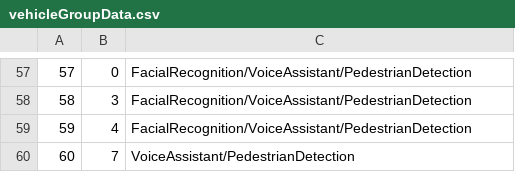
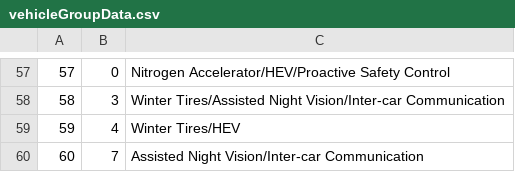
Before and after one commit to YuudachiXMMY/EDI-Racing-Project, a CSV file: vehicleGroupData.csv, drawn as a sheet; only a part is shown, gaps mark what is left out; the diff covers the shown part only.

```diff
--- a/vehicleGroupData.csv
+++ b/vehicleGroupData.csv
@@ -57,4 +57,4 @@
-57,0,FacialRecognition/VoiceAssistant/PedestrianDetection
-58,3,FacialRecognition/VoiceAssistant/PedestrianDetection
-59,4,FacialRecognition/VoiceAssistant/PedestrianDetection
-60,7,VoiceAssistant/PedestrianDetection
+57,0,Nitrogen Accelerator/HEV/Proactive Safety Control
+58,3,Winter Tires/Assisted Night Vision/Inter-car Communication
+59,4,Winter Tires/HEV
+60,7,Assisted Night Vision/Inter-car Communication
```
Also changed, not shown: 56 edited cells elsewhere in this file, 6 other files.
